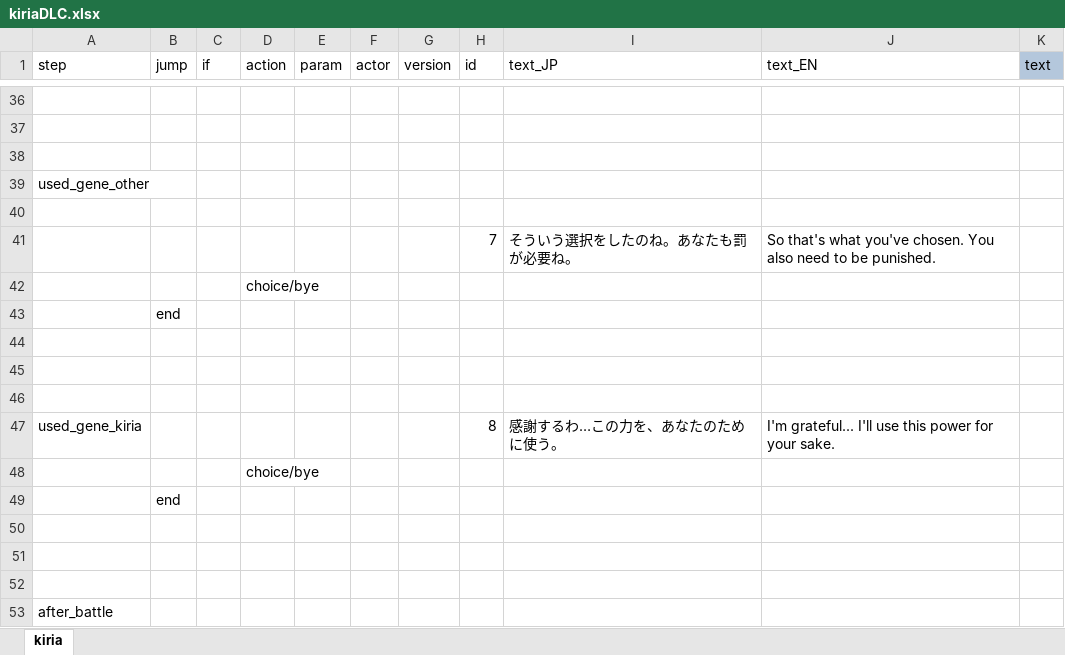
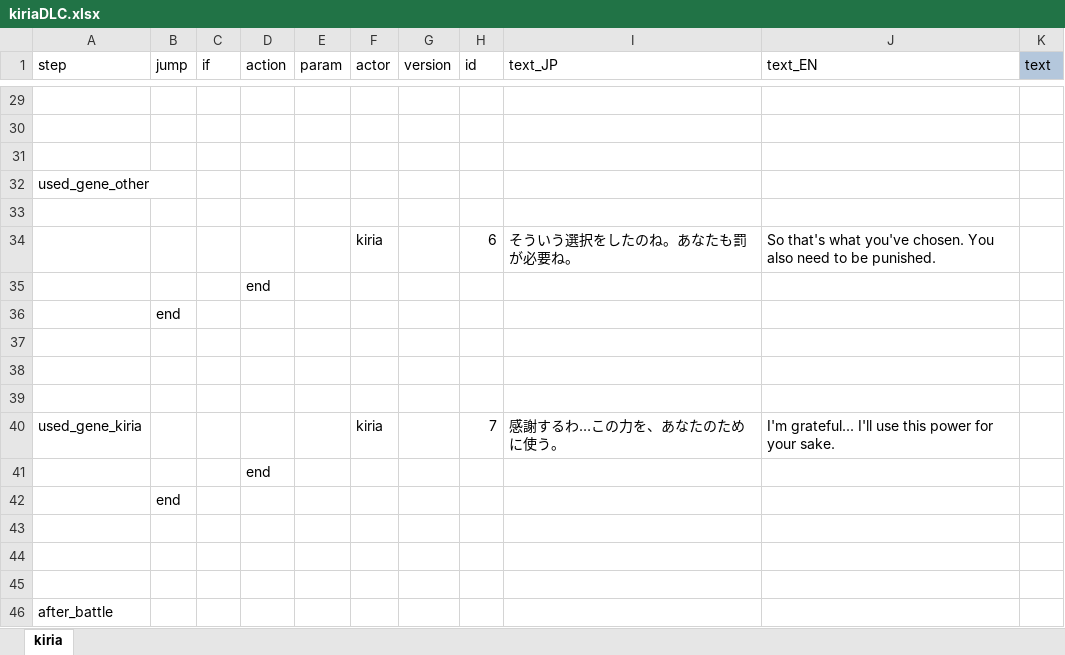
Before and after one commit to RyozuK/KiriaDLC, an Excel workbook: resources/LangMod/EN/Dialog/Drama/kiriaDLC.xlsx, sheet kiria, drawn as a sheet; only a part is shown, gaps mark what is left out; values as stored, in another font and other column widths than the file's, no borders; charts and pictures not drawn; addresses are those after the commit; the diff covers the shown part only; the diff names each change by its address in the sheet, - before the commit and + after, or states it on an @@ line.

```diff
--- a/resources/LangMod/EN/Dialog/Drama/kiriaDLC.xlsx (sheet kiria)
+++ b/resources/LangMod/EN/Dialog/Drama/kiriaDLC.xlsx (sheet kiria)
-F34 (actor): (empty)
+F34 (actor): kiria
-H34 (id): 7
+H34 (id): 6
-D35 (action): choice/bye
+D35 (action): end
-F40 (actor): (empty)
+F40 (actor): kiria
-H40 (id): 8
+H40 (id): 7
-D41 (action): choice/bye
+D41 (action): end
```
Also changed, not shown: 25 added rows, 11 removed rows, 2 moved rows and 6 edited cells elsewhere in this sheet, 7 other files.
